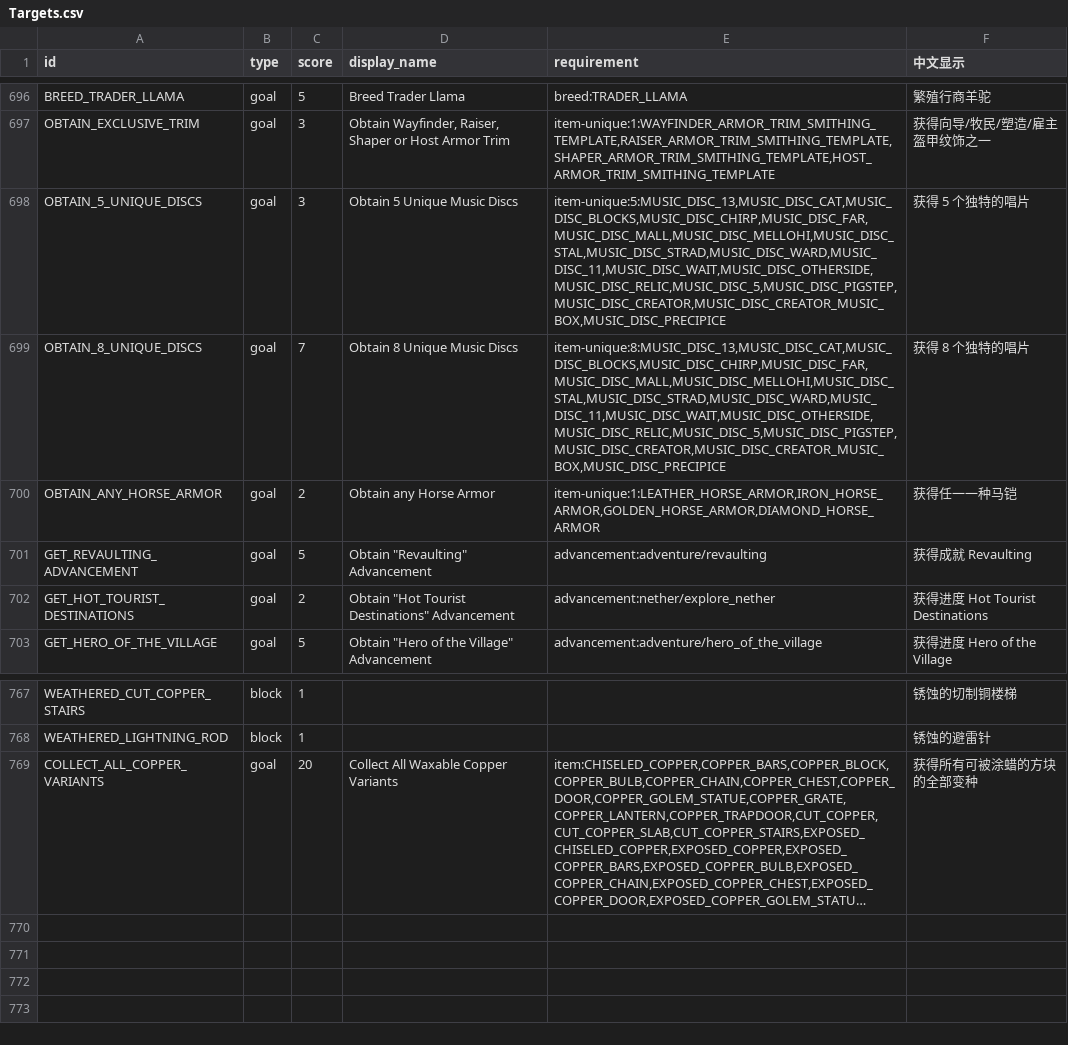
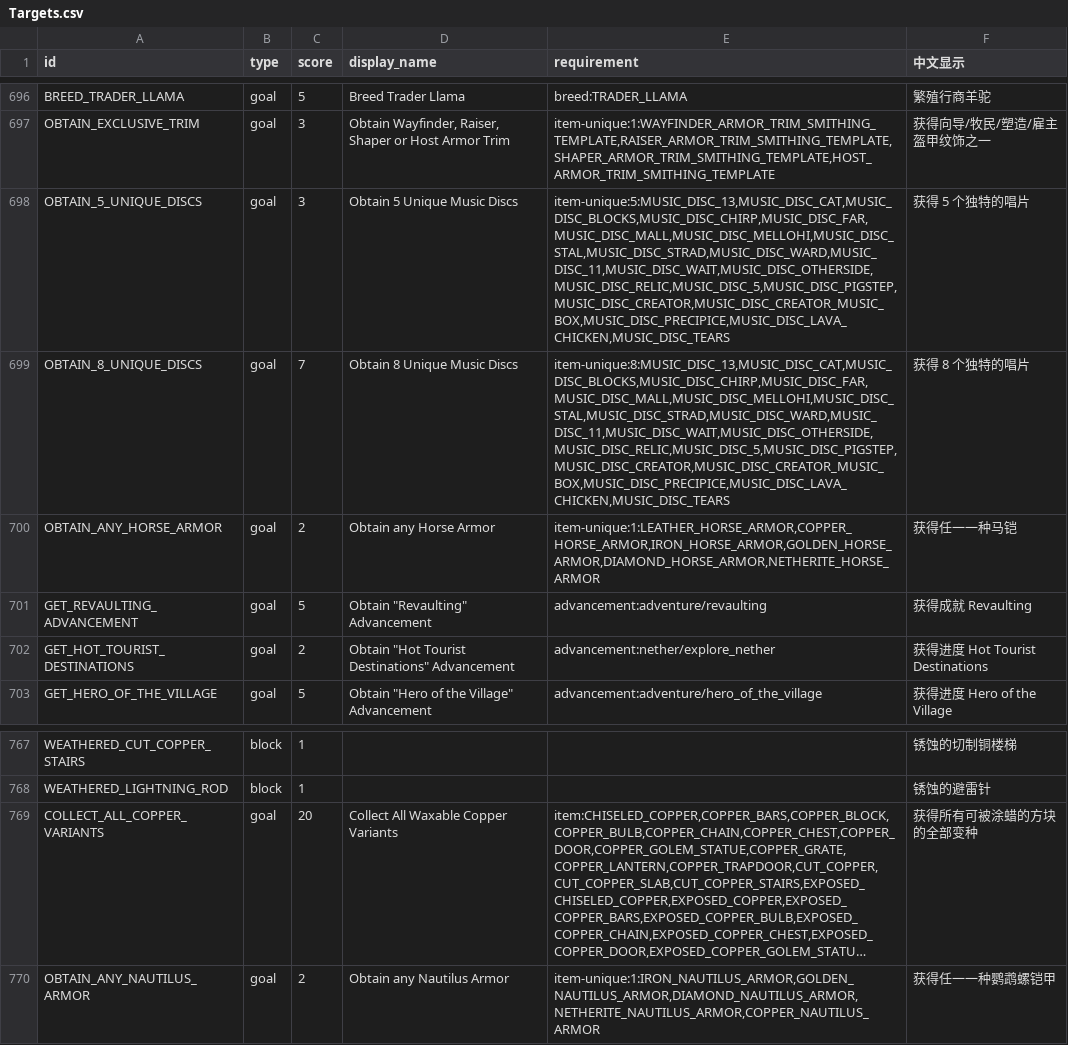
Before and after one commit to DarkPaper2022/BlockRacing, a CSV file: src/main/resources/Targets.csv, drawn as a sheet; only a part is shown, gaps mark what is left out; long unchanged cells end in …; the diff names each change by its address in the sheet, - before the commit and + after, or states it on an @@ line.

Commit message:
Expand score range and update targets
Block.java: Remove MAX_HARD_SCORE=10, use MIN_BONUS_SCORE=11 as hard
pool upper bound. Score [1,10] -> main pool, [11,+inf] -> bonus pool.

Targets.csv:
- Add 64 missing copper block variants (exposed/weathered/oxidized x8)
- Add COLLECT_ALL_COPPER_VARIANTS goal (20 pts, 120 copper materials)
- Add OBTAIN_ANY_NAUTILUS_ARMOR goal (鹦鹉螺铠甲, 2 pts)
- Add COPPER_HORSE_ARMOR, NETHERITE_HORSE_ARMOR to horse armor goal
- Add MUSIC_DISC_LAVA_CHICKEN, MUSIC_DISC_TEARS to disc goals
- Add ZOMBIE_HEAD(30), PHANTOM_MEMBRANE(7), ENCHANTED_GOLDEN_APPLE(3),
  MYCELIUM(4), SLIME_BLOCK(2), SILENCE_ARMOR_TRIM(4) as block targets
- Add 10 goal targets (KILL_WITHER, BREED_TRADER_LLAMA, trims, discs,
  horse armor, advancements)
- Fix TOTEM_OF_UNDYING score (7->4), 3 Chinese translations
- Verified all materials against Paper 1.21.11 Material enum (2122)

```diff
--- a/src/main/resources/Targets.csv
+++ b/src/main/resources/Targets.csv
-E698 (requirement): item-unique:5:MUSIC_DISC_13,MUSIC_DISC_CAT,MUSIC_DISC_BLOCKS,MUSIC_DISC_CHIRP,MUSIC_DISC_FAR,MUSIC_DISC_MALL,MUSIC_DISC_MELLOHI,MUSIC_DISC_STAL,MUSIC_DISC_STRAD,MUSIC_DISC_WARD,MUSIC_DISC_11,MUSIC_DISC_WAIT,MUSIC_DISC_OTHERSIDE,MUSIC_DISC_RELIC,MUSIC_DISC_5,MUSIC_DISC_PIGSTEP,MUSIC_DISC_CREATOR,MUSIC_DISC_CREATOR_MUSIC_BOX,MUSIC_DISC_PRECIPICE
+E698 (requirement): item-unique:5:MUSIC_DISC_13,MUSIC_DISC_CAT,MUSIC_DISC_BLOCKS,MUSIC_DISC_CHIRP,MUSIC_DISC_FAR,MUSIC_DISC_MALL,MUSIC_DISC_MELLOHI,MUSIC_DISC_STAL,MUSIC_DISC_STRAD,MUSIC_DISC_WARD,MUSIC_DISC_11,MUSIC_DISC_WAIT,MUSIC_DISC_OTHERSIDE,MUSIC_DISC_RELIC,MUSIC_DISC_5,MUSIC_DISC_PIGSTEP,MUSIC_DISC_CREATOR,MUSIC_DISC_CREATOR_MUSIC_BOX,MUSIC_DISC_PRECIPICE,MUSIC_DISC_LAVA_CHICKEN,MUSIC_DISC_TEARS
-E699 (requirement): item-unique:8:MUSIC_DISC_13,MUSIC_DISC_CAT,MUSIC_DISC_BLOCKS,MUSIC_DISC_CHIRP,MUSIC_DISC_FAR,MUSIC_DISC_MALL,MUSIC_DISC_MELLOHI,MUSIC_DISC_STAL,MUSIC_DISC_STRAD,MUSIC_DISC_WARD,MUSIC_DISC_11,MUSIC_DISC_WAIT,MUSIC_DISC_OTHERSIDE,MUSIC_DISC_RELIC,MUSIC_DISC_5,MUSIC_DISC_PIGSTEP,MUSIC_DISC_CREATOR,MUSIC_DISC_CREATOR_MUSIC_BOX,MUSIC_DISC_PRECIPICE
+E699 (requirement): item-unique:8:MUSIC_DISC_13,MUSIC_DISC_CAT,MUSIC_DISC_BLOCKS,MUSIC_DISC_CHIRP,MUSIC_DISC_FAR,MUSIC_DISC_MALL,MUSIC_DISC_MELLOHI,MUSIC_DISC_STAL,MUSIC_DISC_STRAD,MUSIC_DISC_WARD,MUSIC_DISC_11,MUSIC_DISC_WAIT,MUSIC_DISC_OTHERSIDE,MUSIC_DISC_RELIC,MUSIC_DISC_5,MUSIC_DISC_PIGSTEP,MUSIC_DISC_CREATOR,MUSIC_DISC_CREATOR_MUSIC_BOX,MUSIC_DISC_PRECIPICE,MUSIC_DISC_LAVA_CHICKEN,MUSIC_DISC_TEARS
-E700 (requirement): item-unique:1:LEATHER_HORSE_ARMOR,IRON_HORSE_ARMOR,GOLDEN_HORSE_ARMOR,DIAMOND_HORSE_ARMOR
+E700 (requirement): item-unique:1:LEATHER_HORSE_ARMOR,COPPER_HORSE_ARMOR,IRON_HORSE_ARMOR,GOLDEN_HORSE_ARMOR,DIAMOND_HORSE_ARMOR,NETHERITE_HORSE_ARMOR
+row 770: OBTAIN_ANY_NAUTILUS_ARMOR | goal | 2 | Obtain any Nautilus Armor | item-unique:1:IRON_NAUTILUS_ARMOR,GOLDEN_NAUTILUS_ARMOR,DIAMOND_NAUTILUS_ARMOR,NETHERITE_NAUTILUS_ARMOR,COPPER_NAUTILUS_ARMOR | 获得任一一种鹦鹉螺铠甲
```
Also changed, not shown: 1 other file.
